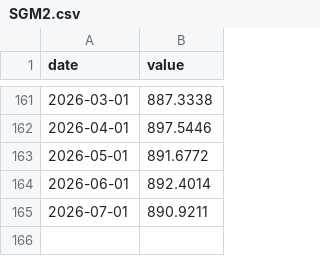
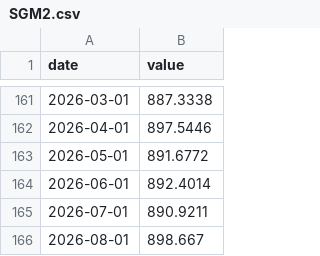
Before and after one commit to dkwhy8888/Global-Liquidity-Tracker-v2, a CSV file: econ_cache/SGM2.csv, drawn as a sheet; only a part is shown, gaps mark what is left out.

```diff
--- a/econ_cache/SGM2.csv
+++ b/econ_cache/SGM2.csv
@@ -165 +165,2 @@ date,value
 2026-07-01,890.9211
+2026-08-01,898.667
```
Also changed, not shown: econ_cache/CNCRR.csv, econ_cache/HKINBR.csv, 9 other files.
